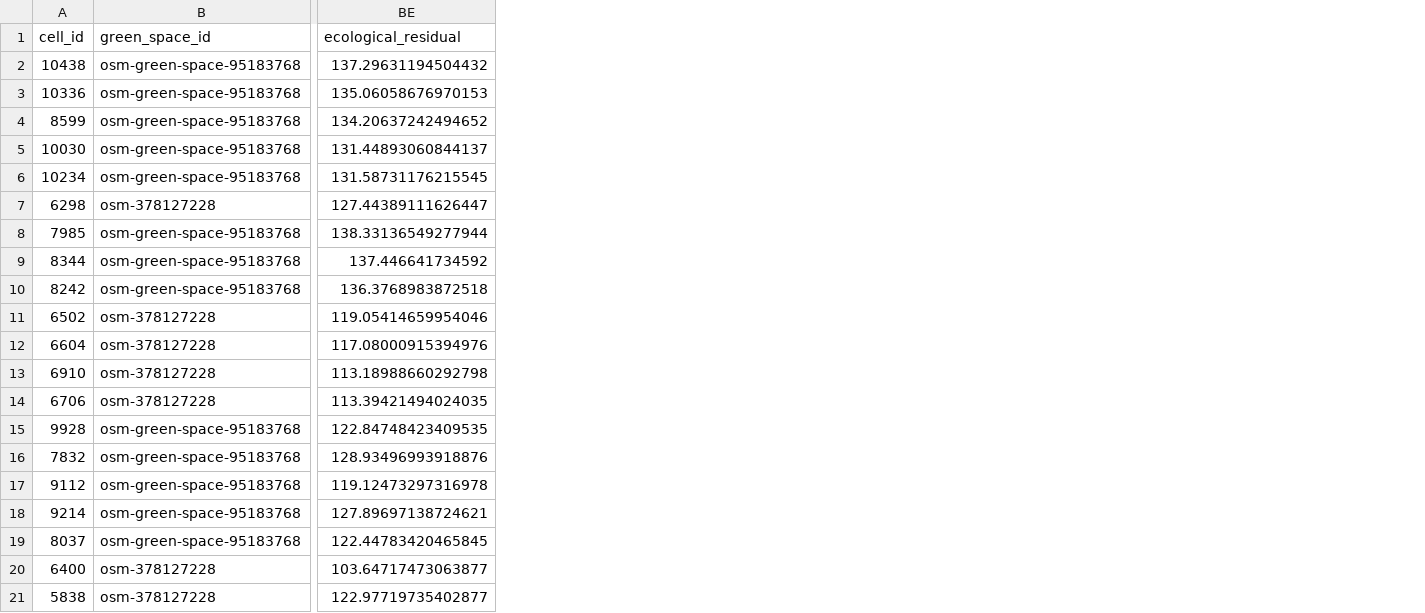
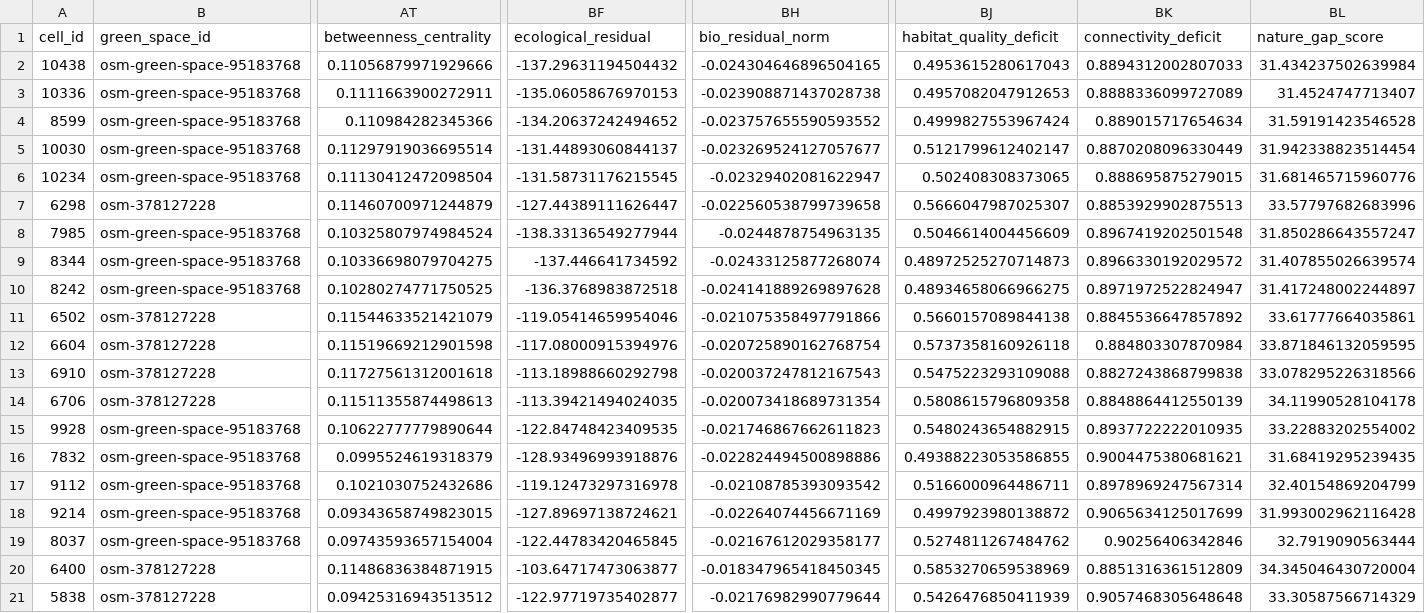
Before and after one commit to FilipeamTeixeira/NatureGap, a CSV file: pipeline/data/yokohama-honmoku/processed/top_interventions.csv, drawn as a sheet; only a part is shown, gaps mark what is left out; addresses are those after the commit; the diff names each change by its address in the sheet, - before the commit and + after, or states it on an @@ line.

Commit message:
new data contract and methodology

```diff
--- a/pipeline/data/yokohama-honmoku/processed/top_interventions.csv
+++ b/pipeline/data/yokohama-honmoku/processed/top_interventions.csv
+column AT (betweenness_centrality), rows 2-21: 0.11056879971929666 | 0.1111663900272911 | 0.110984282345366 | 0.11297919036695514 | 0.11130412472098504 | 0.11460700971244879 | 0.10325807974984524 | 0.10336698079704275 | 0.10280274771750525 | 0.11544633521421079 | 0.11519669212901598 | 0.11727561312001618 | 0.11511355874498613 | 0.10622777779890644 | 0.0995524619318379 | 0.1021030752432686 | 0.09343658749823015 | 0.09743593657154004 | 0.11486836384871915 | 0.09425316943513512
+column BH (bio_residual_norm), rows 2-21: -0.024304646896504165 | -0.023908871437028738 | -0.023757655590593552 | -0.023269524127057677 | -0.02329402081622947 | -0.022560538799739658 | -0.0244878754963135 | -0.02433125877268074 | -0.024141889269897628 | -0.021075358497791866 | -0.020725890162768754 | -0.020037247812167543 | -0.020073418689731354 | -0.021746867662611823 | -0.022824494500898886 | -0.02108785393093542 | -0.02264074456671169 | -0.02167612029358177 | -0.018347965418450345 | -0.02176982990779644
+column BJ (habitat_quality_deficit), rows 2-21: 0.4953615280617043 | 0.4957082047912653 | 0.4999827553967424 | 0.5121799612402147 | 0.502408308373065 | 0.5666047987025307 | 0.5046614004456609 | 0.48972525270714873 | 0.48934658066966275 | 0.5660157089844138 | 0.5737358160926118 | 0.5475223293109088 | 0.5808615796809358 | 0.5480243654882915 | 0.49388223053586855 | 0.5166000964486711 | 0.4997923980138872 | 0.5274811267484762 | 0.5853270659538969 | 0.5426476850411939
+column BK (connectivity_deficit), rows 2-21: 0.8894312002807033 | 0.8888336099727089 | 0.889015717654634 | 0.8870208096330449 | 0.888695875279015 | 0.8853929902875513 | 0.8967419202501548 | 0.8966330192029572 | 0.8971972522824947 | 0.8845536647857892 | 0.884803307870984 | 0.8827243868799838 | 0.8848864412550139 | 0.8937722222010935 | 0.9004475380681621 | 0.8978969247567314 | 0.9065634125017699 | 0.90256406342846 | 0.8851316361512809 | 0.9057468305648648
+column BL (nature_gap_score), rows 2-21: 31.434237502639984 | 31.4524747713407 | 31.59191423546528 | 31.942338823514454 | 31.681465715960776 | 33.57797682683996 | 31.850286643557247 | 31.407855026639574 | 31.417248002244897 | 33.61777664035861 | 33.871846132059595 | 33.078295226318566 | 34.11990528104178 | 33.22883202554002 | 31.68419295239435 | 32.40154869204799 | 31.993002962116428 | 32.7919090563444 | 34.345046430720004 | 33.30587566714329
-BF2 (ecological_residual): 137.29631194504432
+BF2 (ecological_residual): -137.29631194504432
-BF3 (ecological_residual): 135.06058676970153
+BF3 (ecological_residual): -135.06058676970153
-BF4 (ecological_residual): 134.20637242494652
+BF4 (ecological_residual): -134.20637242494652
-BF5 (ecological_residual): 131.44893060844137
+BF5 (ecological_residual): -131.44893060844137
-BF6 (ecological_residual): 131.58731176215545
+BF6 (ecological_residual): -131.58731176215545
-BF7 (ecological_residual): 127.44389111626447
+BF7 (ecological_residual): -127.44389111626447
-BF8 (ecological_residual): 138.33136549277944
+BF8 (ecological_residual): -138.33136549277944
-BF9 (ecological_residual): 137.446641734592
+BF9 (ecological_residual): -137.446641734592
-BF10 (ecological_residual): 136.3768983872518
+BF10 (ecological_residual): -136.3768983872518
-BF11 (ecological_residual): 119.05414659954046
+BF11 (ecological_residual): -119.05414659954046
-BF12 (ecological_residual): 117.08000915394976
+BF12 (ecological_residual): -117.08000915394976
-BF13 (ecological_residual): 113.18988660292798
+BF13 (ecological_residual): -113.18988660292798
-BF14 (ecological_residual): 113.39421494024035
+BF14 (ecological_residual): -113.39421494024035
-BF15 (ecological_residual): 122.84748423409535
+BF15 (ecological_residual): -122.84748423409535
-BF16 (ecological_residual): 128.93496993918876
+BF16 (ecological_residual): -128.93496993918876
-BF17 (ecological_residual): 119.12473297316978
+BF17 (ecological_residual): -119.12473297316978
-BF18 (ecological_residual): 127.89697138724621
+BF18 (ecological_residual): -127.89697138724621
-BF19 (ecological_residual): 122.44783420465845
+BF19 (ecological_residual): -122.44783420465845
-BF20 (ecological_residual): 103.64717473063877
+BF20 (ecological_residual): -103.64717473063877
-BF21 (ecological_residual): 122.97719735402877
+BF21 (ecological_residual): -122.97719735402877
```
Also changed, not shown: 43 other files.
